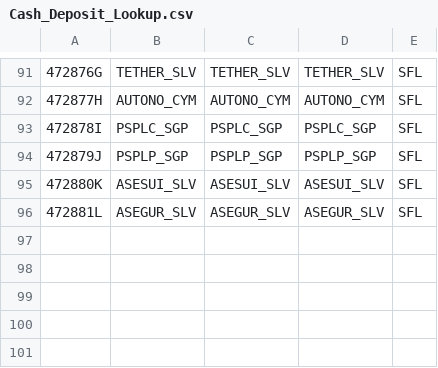
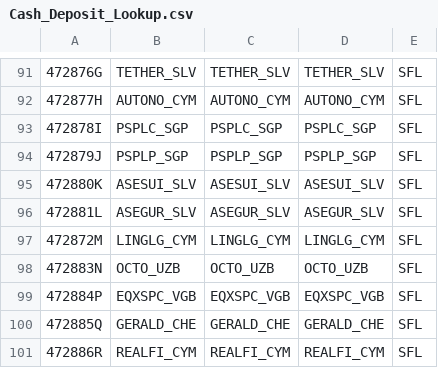
Before and after one commit to samwakielstonex/outlook-read-email, a CSV file: data/Cash_Deposit_Lookup.csv, drawn as a sheet; only a part is shown, gaps mark what is left out; the diff names each change by its address in the sheet, - before the commit and + after, or states it on an @@ line.

Commit message:
Update Cash_Deposit_Lookup.csv
Added additional client codes

```diff
--- a/data/Cash_Deposit_Lookup.csv
+++ b/data/Cash_Deposit_Lookup.csv
+row 97: 472872M | LINGLG_CYM | LINGLG_CYM | LINGLG_CYM | SFL
+row 98: 472883N | OCTO_UZB | OCTO_UZB | OCTO_UZB | SFL
+row 99: 472884P | EQXSPC_VGB | EQXSPC_VGB | EQXSPC_VGB | SFL
+row 100: 472885Q | GERALD_CHE | GERALD_CHE | GERALD_CHE | SFL
+row 101: 472886R | REALFI_CYM | REALFI_CYM | REALFI_CYM | SFL
```
